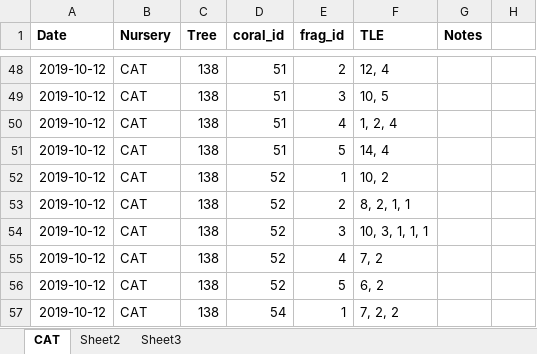
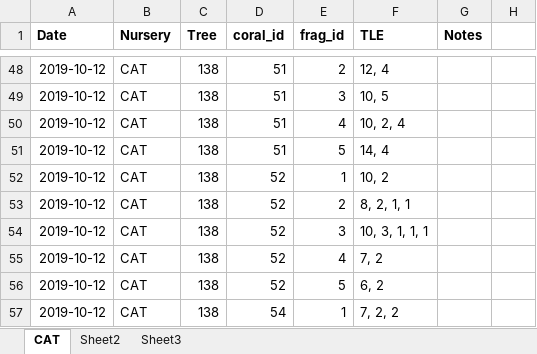
Before and after one commit to jrcunning/bsrte, an Excel workbook: data/tle/2019-10-17_ALL.xlsx, sheet CAT, drawn as a sheet; only a part is shown, gaps mark what is left out; values as stored, in another font and other column widths than the file's, no borders; the diff names each change by its address in the sheet, - before the commit and + after, or states it on an @@ line.

```diff
--- a/data/tle/2019-10-17_ALL.xlsx (sheet CAT)
+++ b/data/tle/2019-10-17_ALL.xlsx (sheet CAT)
-F50 (TLE): 1, 2, 4
+F50 (TLE): 10, 2, 4
```
Also changed, not shown: data/tle/2020-01-05_CAT.xlsx.
